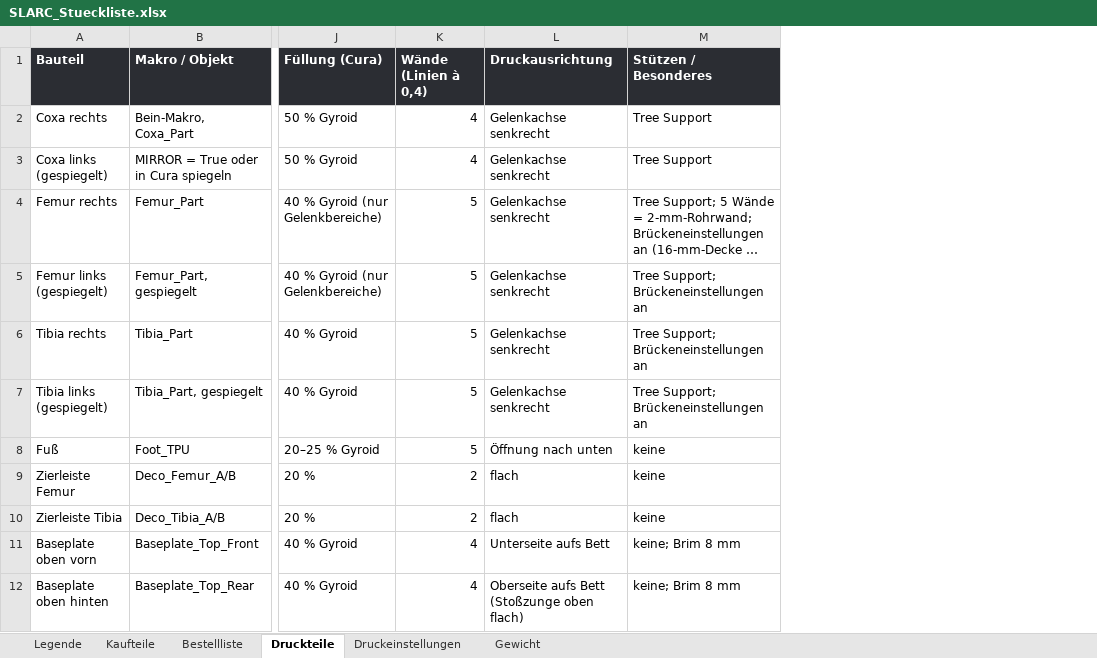
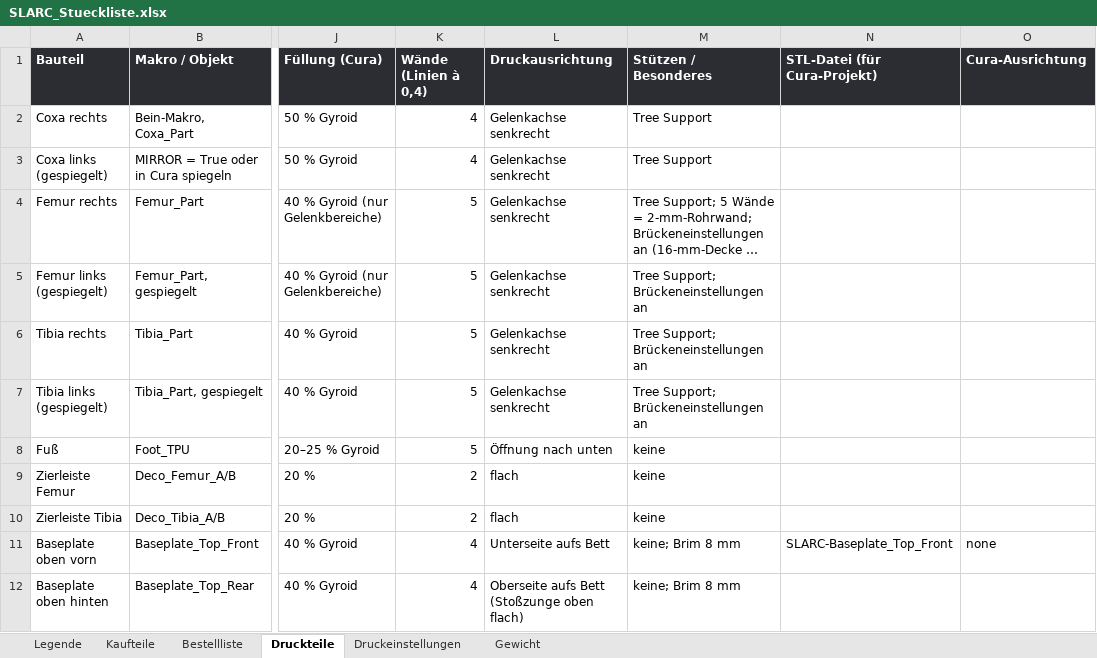
Before and after one commit to Hoehlenbaer/SLARC, an Excel workbook: Drawings/Macros/SLARC_Stueckliste.xlsx, sheet Druckteile, drawn as a sheet; only a part is shown, gaps mark what is left out; long unchanged cells end in …; values as stored, in another font and other column widths than the file's, no borders; the diff names each change by its address in the sheet, - before the commit and + after, or states it on an @@ line.

```diff
--- a/Drawings/Macros/SLARC_Stueckliste.xlsx (sheet Druckteile)
+++ b/Drawings/Macros/SLARC_Stueckliste.xlsx (sheet Druckteile)
+column N (STL-Datei (für Cura-Projekt)), row 11: SLARC-Baseplate_Top_Front
+column O (Cura-Ausrichtung), row 11: none
```
Also changed, not shown: sheet Druckeinstellungen, sheet Legende, 12 other files.
